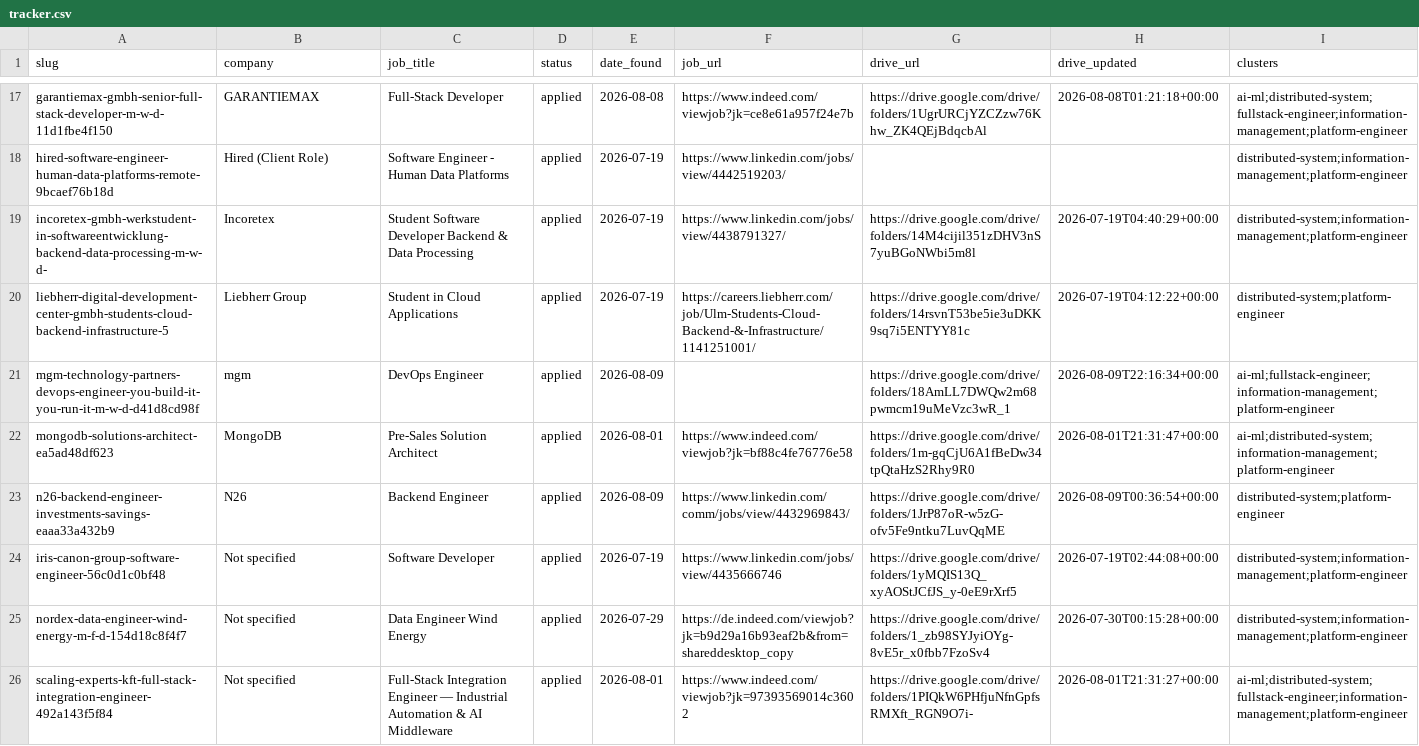
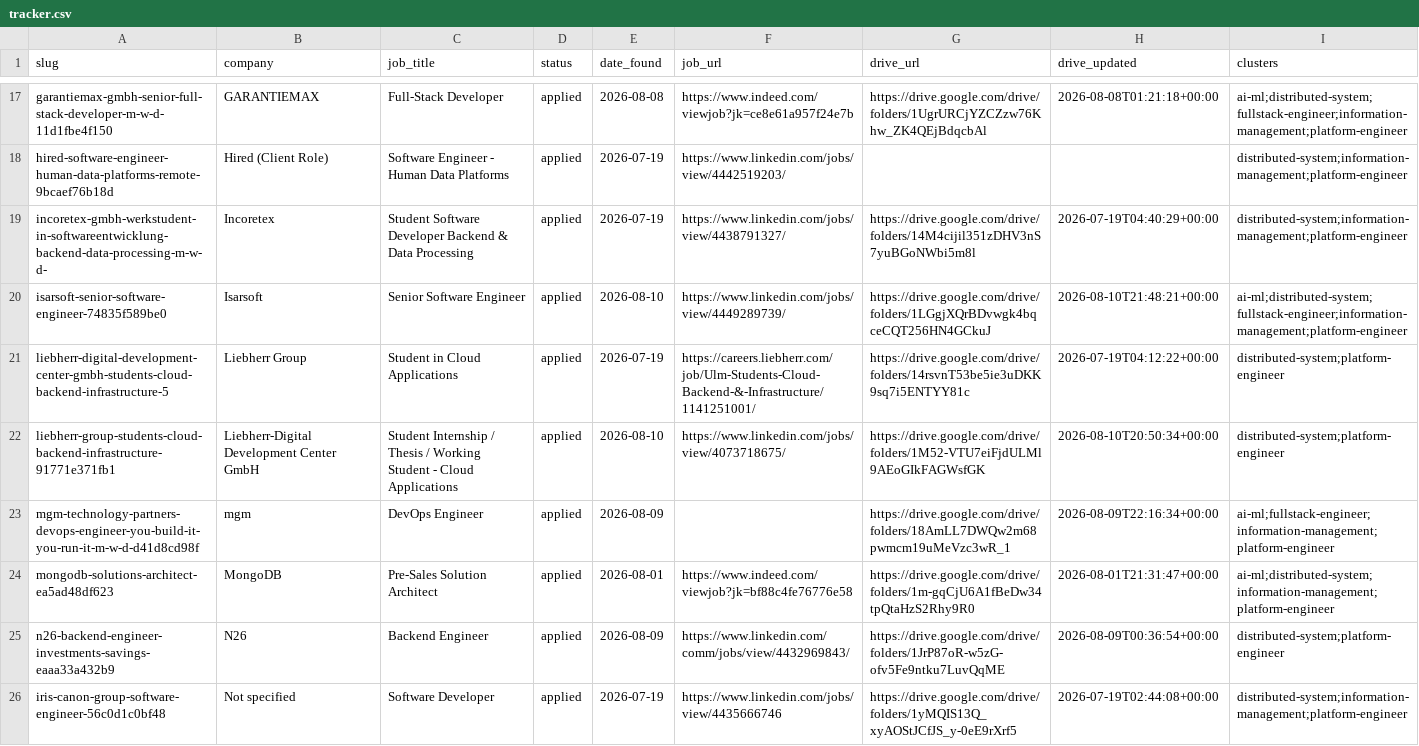
Before and after one commit to radheem/my-cv, a CSV file: applications/tracker.csv, drawn as a sheet; only a part is shown, gaps mark what is left out; the shorter side is filled out with more unchanged rows.

```diff
--- a/applications/tracker.csv
+++ b/applications/tracker.csv
@@ -19,3 +19,5 @@ hired-software-engineer-human-data-platforms-remote-9bcaef76b18d,Hired (Client R
 incoretex-gmbh-werkstudent-in-softwareentwicklung-backend-data-processing-m-w-d-,Incoretex,Student Software Developer Backend & Data Processing,applied,2026-07-19,https://www.linkedin.com/jobs/view/4438791327/,https://drive.google.com/drive/folders/14M4cijil351zDHV3nS7yuBGoNWbi5m8l,2026-07-19T04:40:29+00:00,distributed-system;information-management;platform-engineer
+isarsoft-senior-software-engineer-74835f589be0,Isarsoft,Senior Software Engineer,applied,2026-08-10,https://www.linkedin.com/jobs/view/4449289739/,https://drive.google.com/drive/folders/1LGgjXQrBDvwgk4bqceCQT256HN4GCkuJ,2026-08-10T21:48:21+00:00,ai-ml;distributed-system;fullstack-engineer;information-management;platform-engineer
 liebherr-digital-development-center-gmbh-students-cloud-backend-infrastructure-5,Liebherr Group,Student in Cloud Applications,applied,2026-07-19,https://careers.liebherr.com/job/Ulm-Students-Cloud-Backend-&-Infrastructure/1141251001/,https://drive.google.com/drive/folders/14rsvnT53be5ie3uDKK9sq7i5ENTYY81c,2026-07-19T04:12:22+00:00,distributed-system;platform-engineer
+liebherr-group-students-cloud-backend-infrastructure-91771e371fb1,Liebherr-Digital Development Center GmbH,Student Internship / Thesis / Working Student - Cloud Applications,applied,2026-08-10,https://www.linkedin.com/jobs/view/4073718675/,https://drive.google.com/drive/folders/1M52-VTU7eiFjdULMl9AEoGIkFAGWsfGK,2026-08-10T20:50:34+00:00,distributed-system;platform-engineer
 mgm-technology-partners-devops-engineer-you-build-it-you-run-it-m-w-d-d41d8cd98f,mgm,DevOps Engineer,applied,2026-08-09,,https://drive.google.com/drive/folders/18AmLL7DWQw2m68pwmcm19uMeVzc3wR_1,2026-08-09T22:16:34+00:00,ai-ml;fullstack-engineer;information-management;platform-engineer
```
Also changed, not shown: 18 other files.
